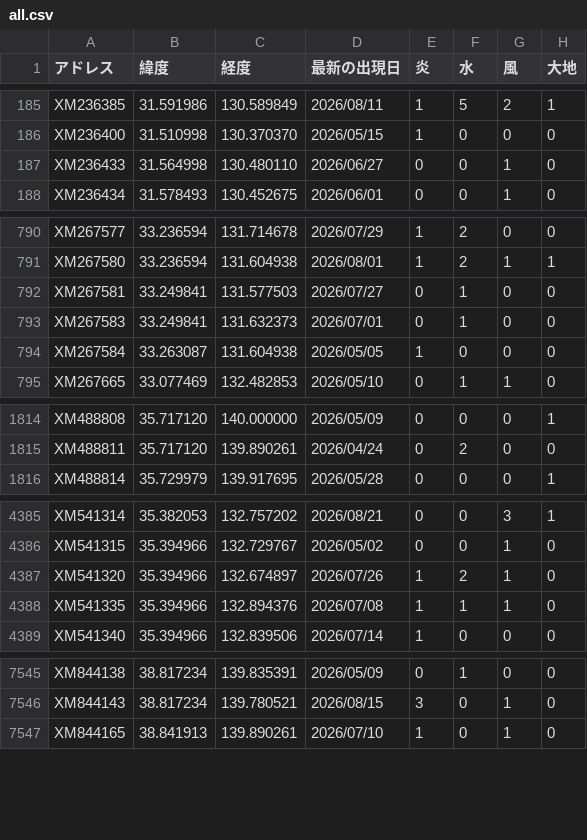
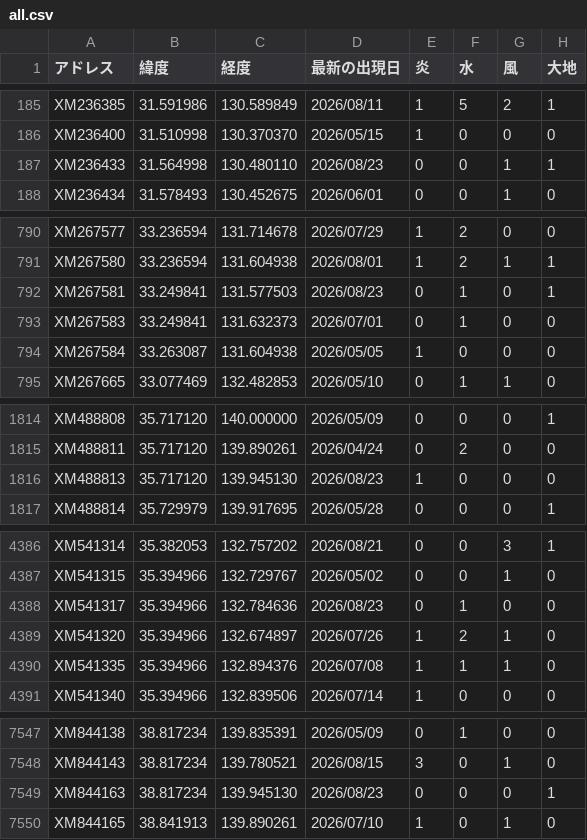
Before and after one commit to griever-0120/maboroshi, a CSV file: spirits-data/all.csv, drawn as a sheet; only a part is shown, gaps mark what is left out; the diff covers the shown part only.

```diff
--- a/spirits-data/all.csv
+++ b/spirits-data/all.csv
@@ -186,3 +186,3 @@ XM236385,31.591986,130.589849,2026/08/11,1,5,2,1
 XM236400,31.510998,130.370370,2026/05/15,1,0,0,0
-XM236433,31.564998,130.480110,2026/06/27,0,0,1,0
+XM236433,31.564998,130.480110,2026/08/23,0,0,1,1
 XM236434,31.578493,130.452675,2026/06/01,0,0,1,0
@@ -791,3 +791,3 @@ XM267577,33.236594,131.714678,2026/07/29,1,2,0,0
 XM267580,33.236594,131.604938,2026/08/01,1,2,1,1
-XM267581,33.249841,131.577503,2026/07/27,0,1,0,0
+XM267581,33.249841,131.577503,2026/08/23,0,1,0,1
 XM267583,33.249841,131.632373,2026/07/01,0,1,0,0
@@ -1815,2 +1815,3 @@ XM488808,35.717120,140.000000,2026/05/09,0,0,0,1
 XM488811,35.717120,139.890261,2026/04/24,0,2,0,0
+XM488813,35.717120,139.945130,2026/08/23,1,0,0,0
 XM488814,35.729979,139.917695,2026/05/28,0,0,0,1
@@ -4386,2 +4387,3 @@ XM541314,35.382053,132.757202,2026/08/21,0,0,3,1
 XM541315,35.394966,132.729767,2026/05/02,0,0,1,0
+XM541317,35.394966,132.784636,2026/08/23,0,1,0,0
 XM541320,35.394966,132.674897,2026/07/26,1,2,1,0
@@ -7546,2 +7548,3 @@ XM844138,38.817234,139.835391,2026/05/09,0,1,0,0
 XM844143,38.817234,139.780521,2026/08/15,3,0,1,0
+XM844163,38.817234,139.945130,2026/08/23,0,0,0,1
 XM844165,38.841913,139.890261,2026/07/10,1,0,1,0
```
Also changed, not shown: 54 edited cells elsewhere in this file, 2 other files.
